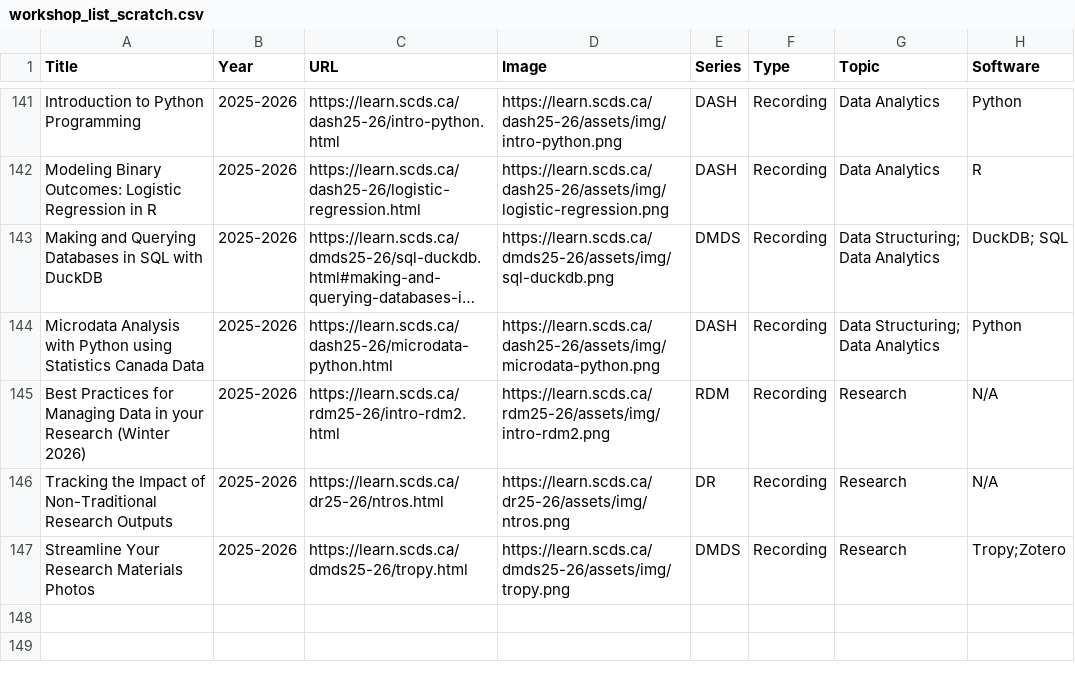
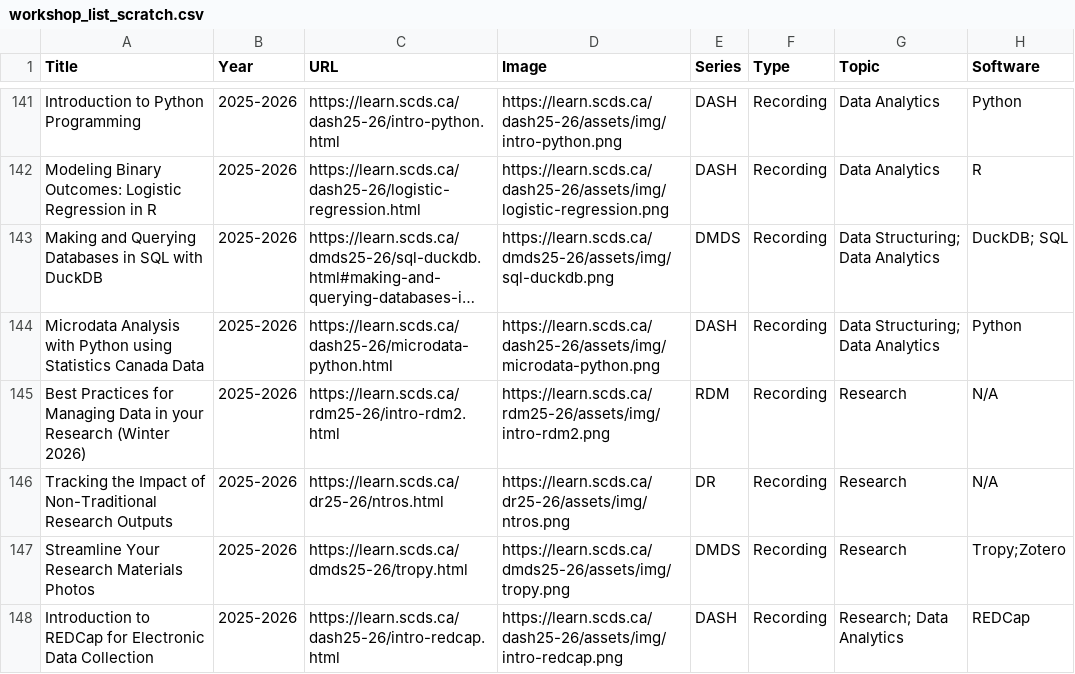
Before and after one commit to scds/search-page, a CSV file: _data/workshop_list_scratch.csv, drawn as a sheet; only a part is shown, gaps mark what is left out; long unchanged cells end in …; the diff names each change by its address in the sheet, - before the commit and + after, or states it on an @@ line.

Commit message:
added workshop

```diff
--- a/_data/workshop_list_scratch.csv
+++ b/_data/workshop_list_scratch.csv
+row 148: Introduction to REDCap for Electronic Data Collection | 2025-2026 | https://learn.scds.ca/dash25-26/intro-redcap.html | https://learn.scds.ca/dash25-26/assets/img/intro-redcap.png | DASH | Recording | Research; Data Analytics | REDCap
```
